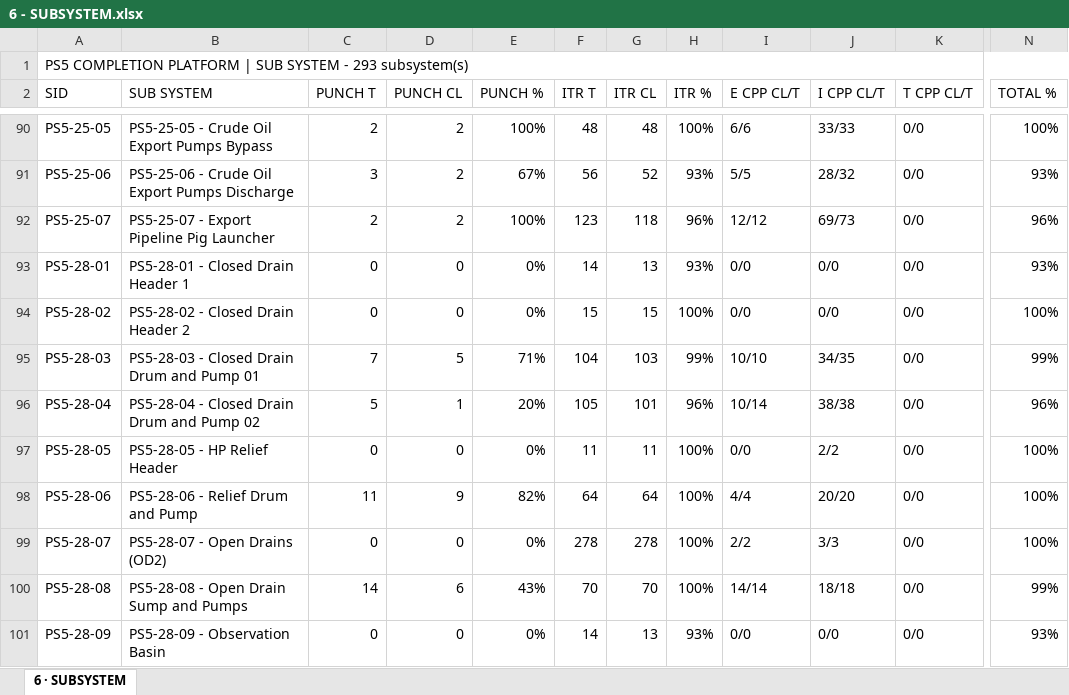
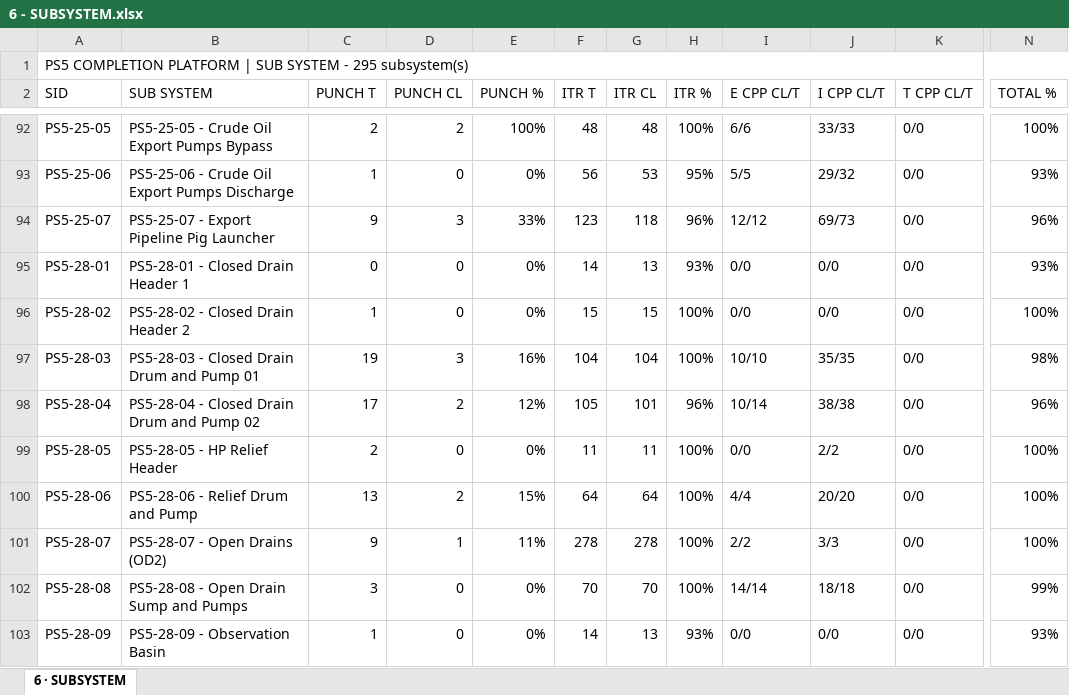
Before and after one commit to Mohamedgawad1/PS5-COMPLETION-PLATFORM, an Excel workbook: EXCEL/6 - SUBSYSTEM.xlsx, sheet 6 · SUBSYSTEM, drawn as a sheet; only a part is shown, gaps mark what is left out; values as stored, in another font and other column widths than the file's, no cell formats; addresses are those after the commit; the diff covers the shown part only; the diff names each change by its address in the sheet, - before the commit and + after, or states it on an @@ line.

```diff
--- a/EXCEL/6 - SUBSYSTEM.xlsx (sheet 6 · SUBSYSTEM)
+++ b/EXCEL/6 - SUBSYSTEM.xlsx (sheet 6 · SUBSYSTEM)
-A1 (SID): …SYSTEM - 293 subsystem(s)
+A1 (SID): …SYSTEM - 295 subsystem(s)
-C93 (PUNCH T): 3
+C93 (PUNCH T): 1
-D93 (PUNCH CL): 2
+D93 (PUNCH CL): 0
-E93 (PUNCH %): 67%
+E93 (PUNCH %): 0%
-G93 (ITR CL): 52
+G93 (ITR CL): 53
-H93 (ITR %): 93%
+H93 (ITR %): 95%
-J93 (I CPP CL/T): 28/32
+J93 (I CPP CL/T): 29/32
-C94 (PUNCH T): 2
+C94 (PUNCH T): 9
-D94 (PUNCH CL): 2
+D94 (PUNCH CL): 3
-E94 (PUNCH %): 100%
+E94 (PUNCH %): 33%
-C96 (PUNCH T): 0
+C96 (PUNCH T): 1
-C97 (PUNCH T): 7
+C97 (PUNCH T): 19
-D97 (PUNCH CL): 5
+D97 (PUNCH CL): 3
-E97 (PUNCH %): 71%
+E97 (PUNCH %): 16%
-G97 (ITR CL): 103
+G97 (ITR CL): 104
-H97 (ITR %): 99%
+H97 (ITR %): 100%
-J97 (I CPP CL/T): 34/35
+J97 (I CPP CL/T): 35/35
-N97 (TOTAL %): 99%
+N97 (TOTAL %): 98%
-C98 (PUNCH T): 5
+C98 (PUNCH T): 17
-D98 (PUNCH CL): 1
+D98 (PUNCH CL): 2
-E98 (PUNCH %): 20%
+E98 (PUNCH %): 12%
-C99 (PUNCH T): 0
+C99 (PUNCH T): 2
-C100 (PUNCH T): 11
+C100 (PUNCH T): 13
-D100 (PUNCH CL): 9
+D100 (PUNCH CL): 2
-E100 (PUNCH %): 82%
+E100 (PUNCH %): 15%
-C101 (PUNCH T): 0
+C101 (PUNCH T): 9
-D101 (PUNCH CL): 0
+D101 (PUNCH CL): 1
-E101 (PUNCH %): 0%
+E101 (PUNCH %): 11%
-C102 (PUNCH T): 14
+C102 (PUNCH T): 3
-D102 (PUNCH CL): 6
+D102 (PUNCH CL): 0
-E102 (PUNCH %): 43%
+E102 (PUNCH %): 0%
-C103 (PUNCH T): 0
+C103 (PUNCH T): 1
```
Also changed, not shown: 2 added rows and 604 edited cells elsewhere in this sheet, cell formats, EXCEL/2 - RFC PROGRESS.xlsx, EXCEL/3 - BLOCKING-REMARKS.xlsx, 9 other files.
